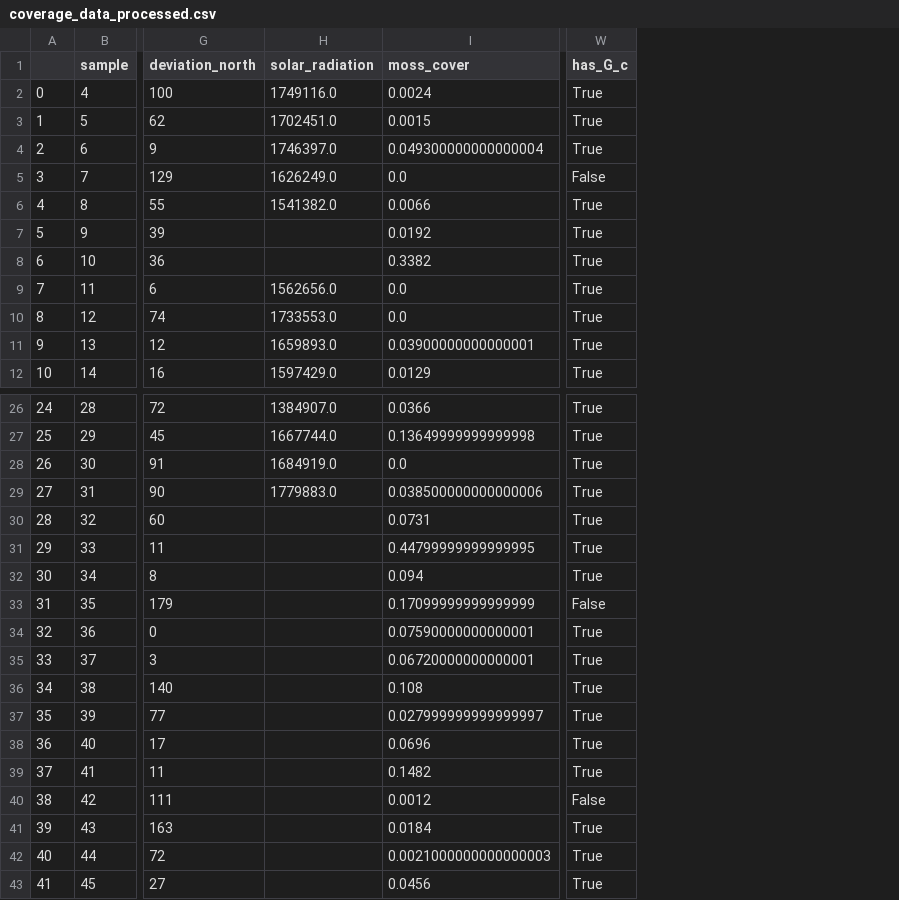
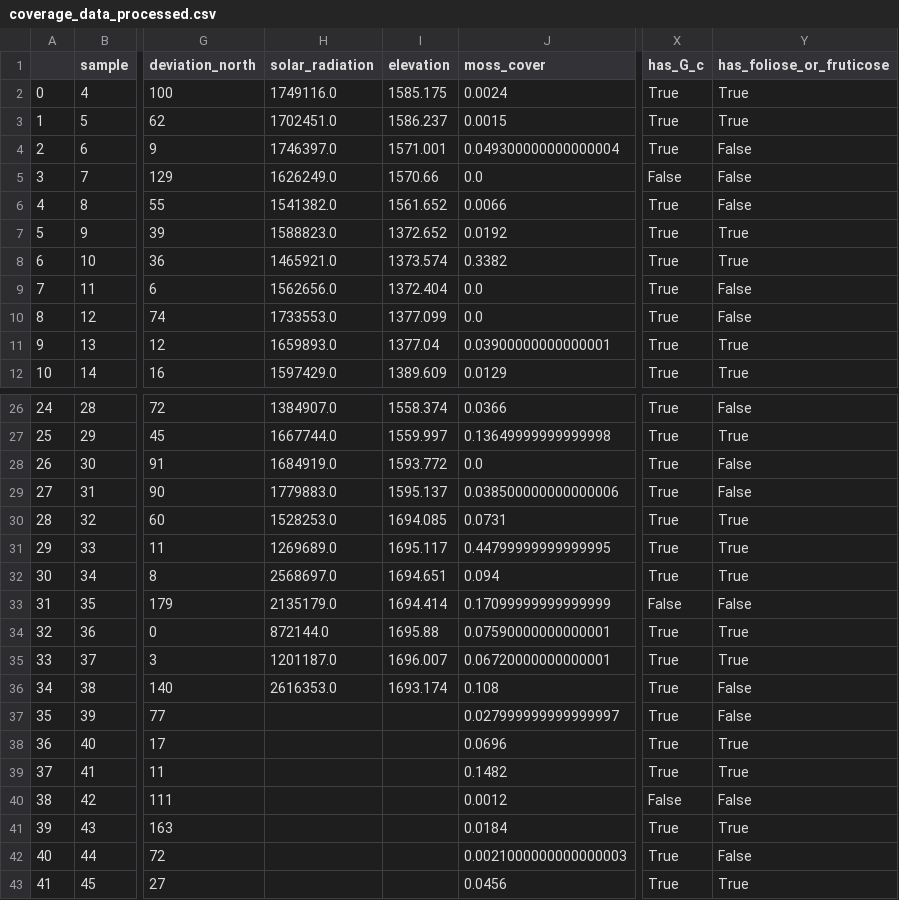
Before and after one commit to Sari-Parvillers/Vulnerable-Earth-TW1-2025, a CSV file: data/processed_data/coverage_data_processed.csv, drawn as a sheet; only a part is shown, gaps mark what is left out; the diff names each change by its address in the sheet, - before the commit and + after, or states it on an @@ line.

Commit message:
data exploration I DONT KNOW WHAT TO DO WITH THIS DATA????!!!!!

```diff
--- a/data/processed_data/coverage_data_processed.csv
+++ b/data/processed_data/coverage_data_processed.csv
+column I (elevation), rows 2-12: 1585.175 | 1586.237 | 1571.001 | 1570.66 | 1561.652 | 1372.652 | 1373.574 | 1372.404 | 1377.099 | 1377.04 | 1389.609; rows 26-36: 1558.374 | 1559.997 | 1593.772 | 1595.137 | 1694.085 | 1695.117 | 1694.651 | 1694.414 | 1695.88 | 1696.007 | 1693.174
+column Y (has_foliose_or_fruticose), rows 2-12: True | True | False | False | False | True | True | False | False | True | True; rows 26-43: False | True | False | False | True | True | True | False | True | True | False | False | True | True | False | True | False | True
-H7 (solar_radiation): (empty)
+H7 (solar_radiation): 1588823.0
-H8 (solar_radiation): (empty)
+H8 (solar_radiation): 1465921.0
-H30 (solar_radiation): (empty)
+H30 (solar_radiation): 1528253.0
-H31 (solar_radiation): (empty)
+H31 (solar_radiation): 1269689.0
-H32 (solar_radiation): (empty)
+H32 (solar_radiation): 2568697.0
-H33 (solar_radiation): (empty)
+H33 (solar_radiation): 2135179.0
-H34 (solar_radiation): (empty)
+H34 (solar_radiation): 872144.0
-H35 (solar_radiation): (empty)
+H35 (solar_radiation): 1201187.0
-H36 (solar_radiation): (empty)
+H36 (solar_radiation): 2616353.0
```
Also changed, not shown: data/raw_data/lichen_moss_coverage_data.csv, 3 other files.
